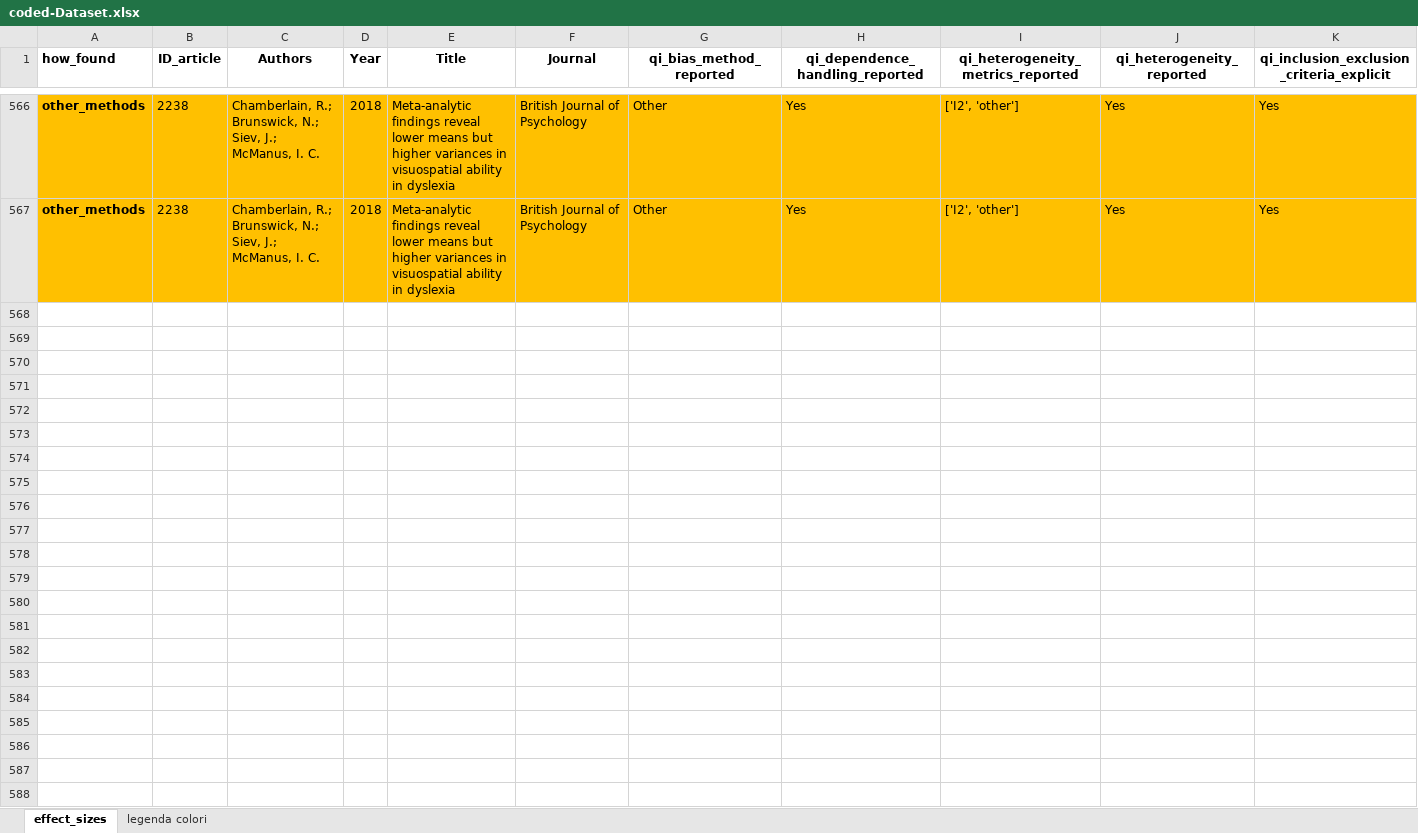
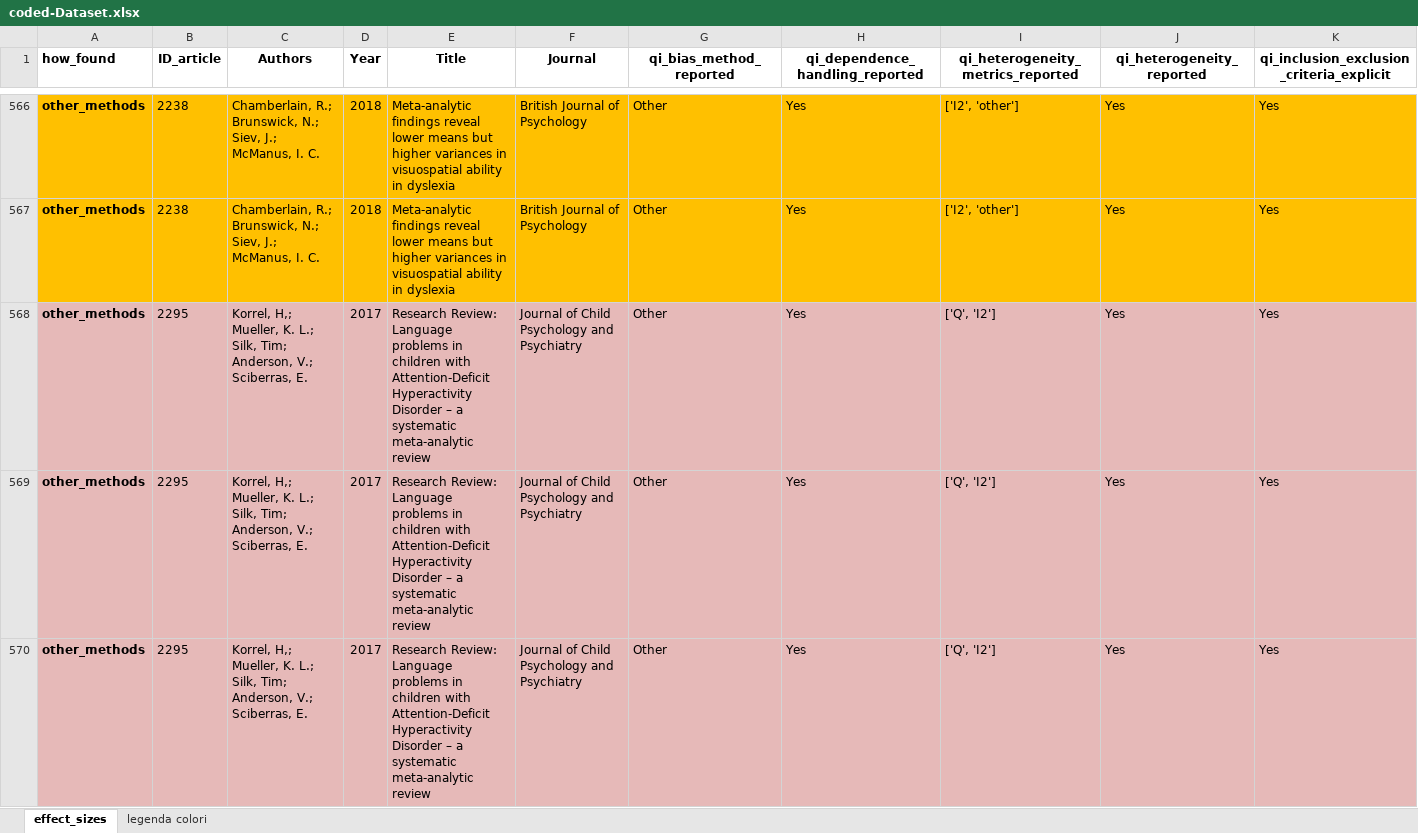
Before and after one commit to EnricoToffalini/Meta-review-cognitive-profiles-ADHD-Dyslexia, an Excel workbook: Data/coded-Dataset.xlsx, sheet effect_sizes, drawn as a sheet; only a part is shown, gaps mark what is left out; values as stored, in another font and other column widths than the file's, no borders; rows hold the shown columns only; the diff covers the shown part only; the diff names each change by its address in the sheet, - before the commit and + after, or states it on an @@ line.

```diff
--- a/Data/coded-Dataset.xlsx (sheet effect_sizes)
+++ b/Data/coded-Dataset.xlsx (sheet effect_sizes)
+row 568: other_methods | 2295 | Korrel, H,; Mueller, K. L.; Silk, Tim; Anderson, V.; Sciberras, E. | 2017 | Research Review: Language problems in children with Attention-Deficit Hyperactivity Disorder – a systematic meta-analytic review | Journal of Child Psychology and Psychiatry | Other | Yes | ['Q', 'I2'] | Yes | Yes
+row 569: other_methods | 2295 | Korrel, H,; Mueller, K. L.; Silk, Tim; Anderson, V.; Sciberras, E. | 2017 | Research Review: Language problems in children with Attention-Deficit Hyperactivity Disorder – a systematic meta-analytic review | Journal of Child Psychology and Psychiatry | Other | Yes | ['Q', 'I2'] | Yes | Yes
+row 570: other_methods | 2295 | Korrel, H,; Mueller, K. L.; Silk, Tim; Anderson, V.; Sciberras, E. | 2017 | Research Review: Language problems in children with Attention-Deficit Hyperactivity Disorder – a systematic meta-analytic review | Journal of Child Psychology and Psychiatry | Other | Yes | ['Q', 'I2'] | Yes | Yes
```
Also changed, not shown: 3 added rows and 5 edited cells elsewhere in this sheet, 1 other file.
